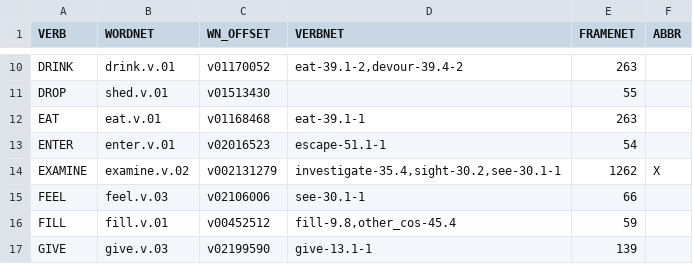
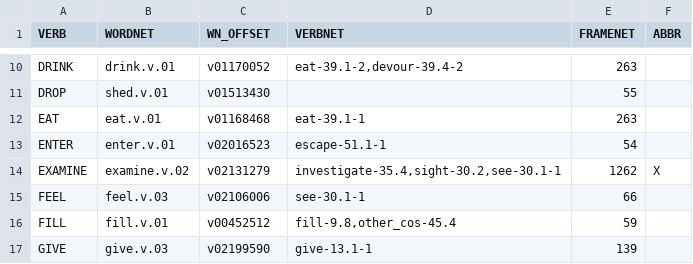
Before and after one commit to aporporato/jericho-corpora, a CSV file: common_commands.csv, drawn as a sheet; only a part is shown, gaps mark what is left out.

```diff
--- a/common_commands.csv
+++ b/common_commands.csv
@@ -13,3 +13,3 @@ EAT;eat.v.01;v01168468;eat-39.1-1;263;
 ENTER;enter.v.01;v02016523;escape-51.1-1;54;
-EXAMINE;examine.v.02;v002131279;investigate-35.4,sight-30.2,see-30.1-1;1262;X
+EXAMINE;examine.v.02;v02131279;investigate-35.4,sight-30.2,see-30.1-1;1262;X
 FEEL;feel.v.03;v02106006;see-30.1-1;66;
```
Also changed, not shown: electra_if/actions_stripped_set_sorted_aug-ann.csv, electra_if/common_commands.csv, 6 other files.
